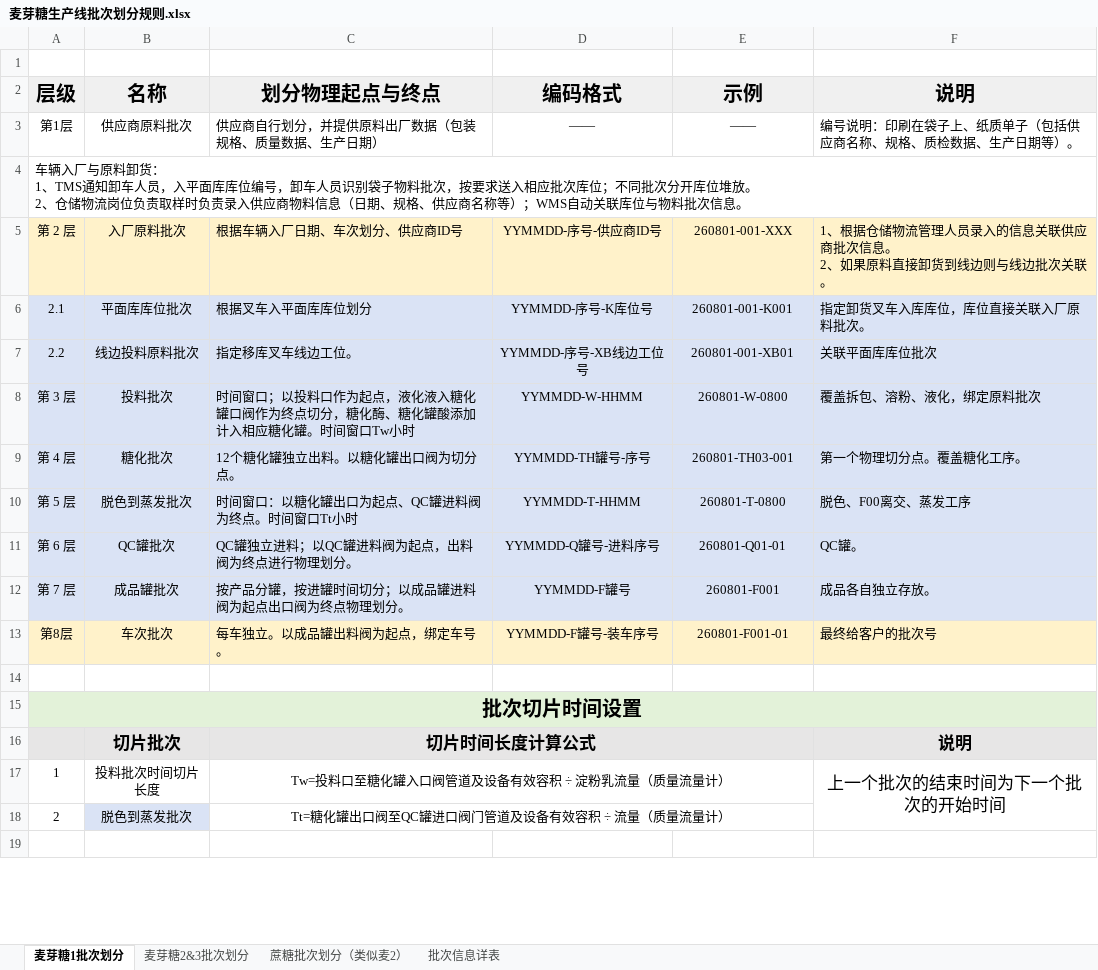
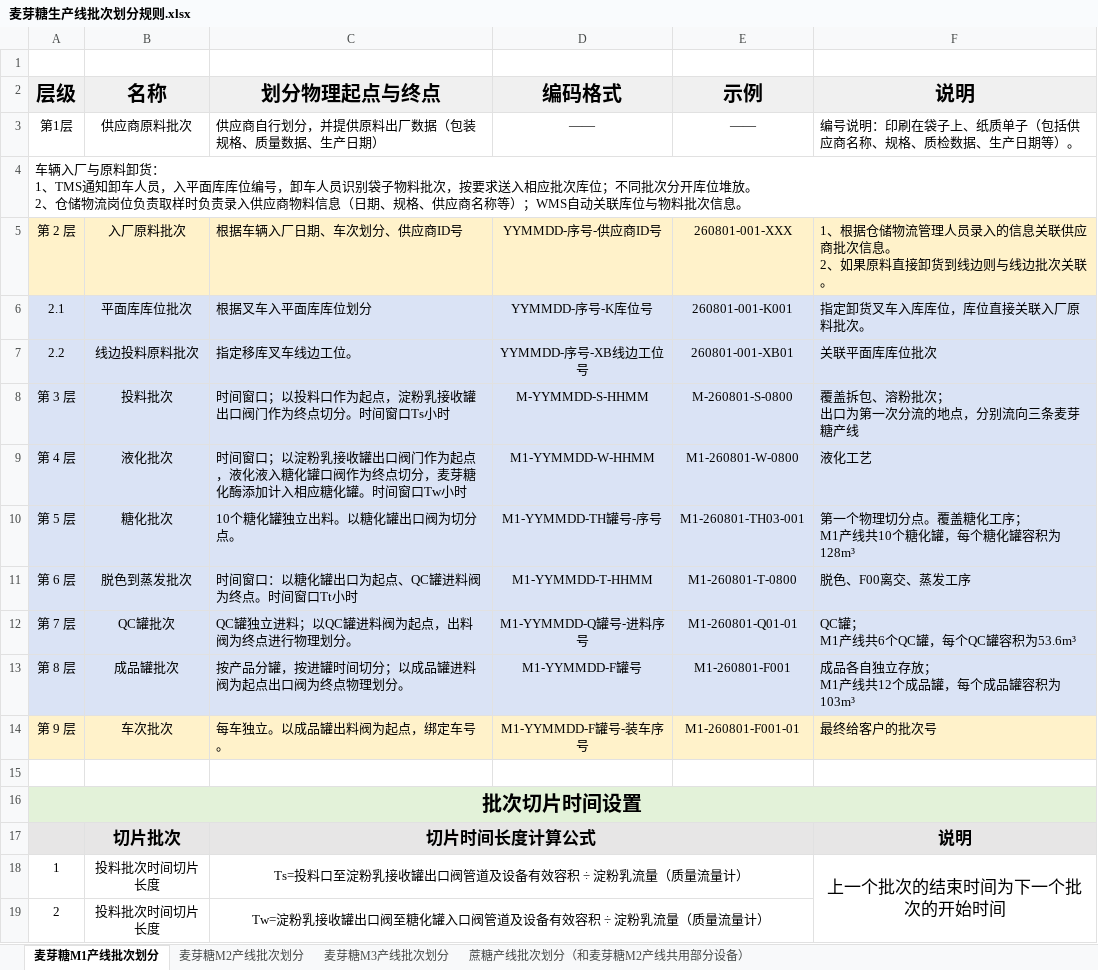
Before and after one commit to DDD71/scos_proj, an Excel workbook: 2-业务蓝图-draft/成本分摊模块/批次划分/麦芽糖生产线批次划分规则.xlsx, sheet 麦芽糖M1产线批次划分, drawn as a sheet; only a part is shown; the shorter side is filled out with more unchanged rows; values as stored, in another font and other column widths than the file's, no borders; addresses are those after the commit; ↵ is a line break in a cell; the diff covers the shown part only; the diff names each change by its address in the sheet, - before the commit and + after, or states it on an @@ line.

```diff
--- a/2-业务蓝图-draft/成本分摊模块/批次划分/麦芽糖生产线批次划分规则.xlsx (sheet 麦芽糖M1产线批次划分)
+++ b/2-业务蓝图-draft/成本分摊模块/批次划分/麦芽糖生产线批次划分规则.xlsx (sheet 麦芽糖M1产线批次划分)
-sheet tab: 麦芽糖1批次划分
+sheet tab: 麦芽糖M1产线批次划分
-sheet tab: 麦芽糖2&3批次划分
-sheet tab: 蔗糖批次划分（类似麦2）
-sheet tab: 批次信息详表
+sheet tab: 麦芽糖M2产线批次划分
+sheet tab: 麦芽糖M3产线批次划分
+sheet tab: 蔗糖产线批次划分（和麦芽糖M2产线共用部分设备）
-C8 (划分物理起点与终点): …为起点，液化液入糖化罐口阀作为终点切分，糖化酶、糖化罐酸添加计入相应糖化罐。时间窗口Tw小时
+C8 (划分物理起点与终点): …为起点，淀粉乳接收罐出口阀门作为终点切分。时间窗口Ts小时
-D8 (编码格式): YYMMDD-W-HHMM
+D8 (编码格式): M-YYMMDD-S-HHMM
-E8 (示例): 260801-W-0800
+E8 (示例): M-260801-S-0800
-F8 (说明): 覆盖拆包、溶粉、液化，绑定原料批次
+F8 (说明): 覆盖拆包、溶粉批次； ↵ 出口为第一次分流的地点，分别流向三条麦芽糖产线
-B9 (名称): 糖化批次
+B9 (名称): 液化批次
-C9 (划分物理起点与终点): 12个糖化罐独立出料。以糖化罐出口阀为切分点。
+C9 (划分物理起点与终点): 时间窗口；以淀粉乳接收罐出口阀门作为起点，液化液入糖化罐口阀作为终点切分，麦芽糖化酶添加计入相应糖化罐。时间窗口Tw小时
-D9 (编码格式): YYMMDD-TH罐号-序号
+D9 (编码格式): M1-YYMMDD-W-HHMM
-E9 (示例): 260801-TH03-001
+E9 (示例): M1-260801-W-0800
-F9 (说明): 第一个物理切分点。覆盖糖化工序。
+F9 (说明): 液化工艺
-B10 (名称): 脱色到蒸发批次
+B10 (名称): 糖化批次
-C10 (划分物理起点与终点): 时间窗口：以糖化罐出口为起点、QC罐进料阀为终点。时间窗口Tt小时
+C10 (划分物理起点与终点): 10个糖化罐独立出料。以糖化罐出口阀为切分点。
-D10 (编码格式): YYMMDD-T-HHMM
+D10 (编码格式): M1-YYMMDD-TH罐号-序号
-E10 (示例): 260801-T-0800
+E10 (示例): M1-260801-TH03-001
-F10 (说明): 脱色、F00离交、蒸发工序
+F10 (说明): 第一个物理切分点。覆盖糖化工序； ↵ M1产线共10个糖化罐，每个糖化罐容积为128m³
-B11 (名称): QC罐批次
+B11 (名称): 脱色到蒸发批次
-C11 (划分物理起点与终点): QC罐独立进料；以QC罐进料阀为起点，出料阀为终点进行物理划分。
+C11 (划分物理起点与终点): 时间窗口：以糖化罐出口为起点、QC罐进料阀为终点。时间窗口Tt小时
-D11 (编码格式): YYMMDD-Q罐号-进料序号
+D11 (编码格式): M1-YYMMDD-T-HHMM
-E11 (示例): 260801-Q01-01
+E11 (示例): M1-260801-T-0800
-F11 (说明): QC罐。
+F11 (说明): 脱色、F00离交、蒸发工序
-B12 (名称): 成品罐批次
+B12 (名称): QC罐批次
-C12 (划分物理起点与终点): 按产品分罐，按进罐时间切分；以成品罐进料阀为起点出口阀为终点物理划分。
+C12 (划分物理起点与终点): QC罐独立进料；以QC罐进料阀为起点，出料阀为终点进行物理划分。
-D12 (编码格式): YYMMDD-F罐号
+D12 (编码格式): M1-YYMMDD-Q罐号-进料序号
-E12 (示例): 260801-F001
+E12 (示例): M1-260801-Q01-01
-F12 (说明): 成品各自独立存放。
+F12 (说明): QC罐； ↵ M1产线共6个QC罐，每个QC罐容积为53.6m³
+row 13: 第 8 层 | 成品罐批次 | 按产品分罐，按进罐时间切分；以成品罐进料阀为起点出口阀为终点物理划分。 | M1-YYMMDD-F罐号 | M1-260801-F001 | 成品各自独立存放； ↵ M1产线共12个成品罐，每个成品罐容积为103m³
-A14 (层级): 第8层
+A14 (层级): 第 9 层
-D14 (编码格式): YYMMDD-F罐号-装车序号
+D14 (编码格式): M1-YYMMDD-F罐号-装车序号
-E14 (示例): 260801-F001-01
+E14 (示例): M1-260801-F001-01
-C18 (划分物理起点与终点): Tw=投料口至糖化罐入口阀管道及设备有效容积 ÷ 淀粉乳流量（质量流量计）
+C18 (划分物理起点与终点): Ts=投料口至淀粉乳接收罐出口阀管道及设备有效容积 ÷ 淀粉乳流量（质量流量计）
-B19 (名称): 脱色到蒸发批次
+B19 (名称): 投料批次时间切片长度
-B19 fill: #DAE3F5
+B19 fill: none
-C19 (划分物理起点与终点): Tt=糖化罐出口阀至QC罐进口阀门管道及设备有效容积 ÷ 流量（质量流量计）
+C19 (划分物理起点与终点): Tw=淀粉乳接收罐出口阀至糖化罐入口阀管道及设备有效容积 ÷ 淀粉乳流量（质量流量计）
```
Also changed, not shown: 1 added row elsewhere in this sheet, 3 other files.
